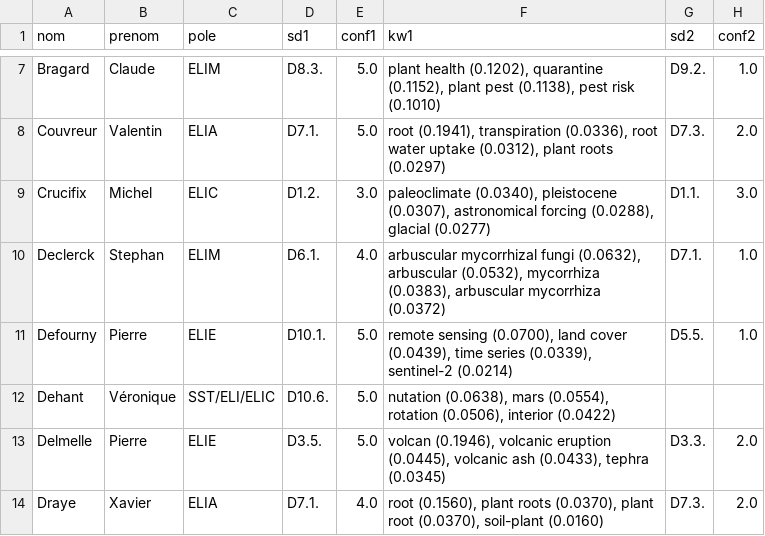
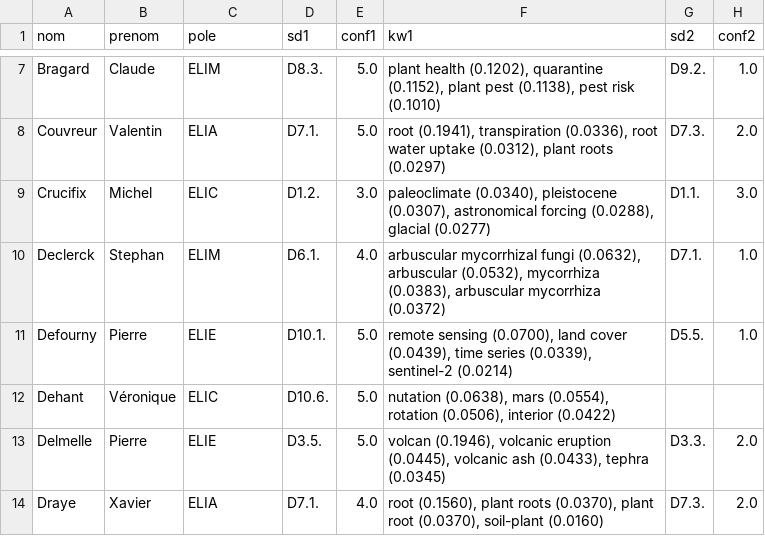
Before and after one commit to vzunz/ELI_research_mapping, a CSV file: ELI_classification_aca.csv, drawn as a sheet; only a part is shown, gaps mark what is left out; the diff names each change by its address in the sheet, - before the commit and + after, or states it on an @@ line.

Commit message:
Update ELI_classification_aca.csv

```diff
--- a/ELI_classification_aca.csv
+++ b/ELI_classification_aca.csv
-C12 (pole): SST/ELI/ELIC
+C12 (pole): ELIC
```
